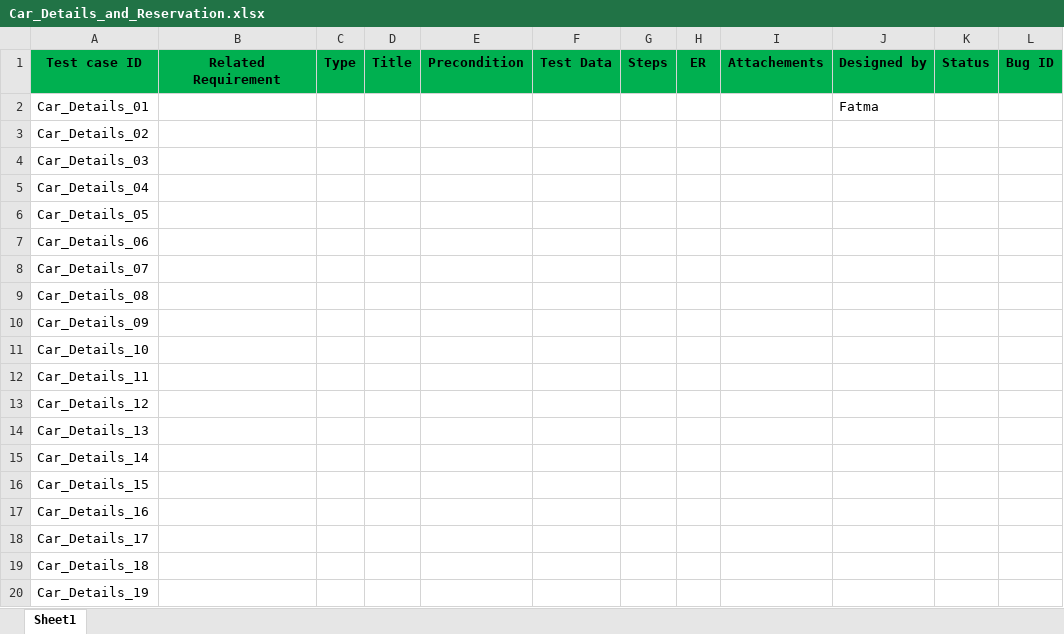
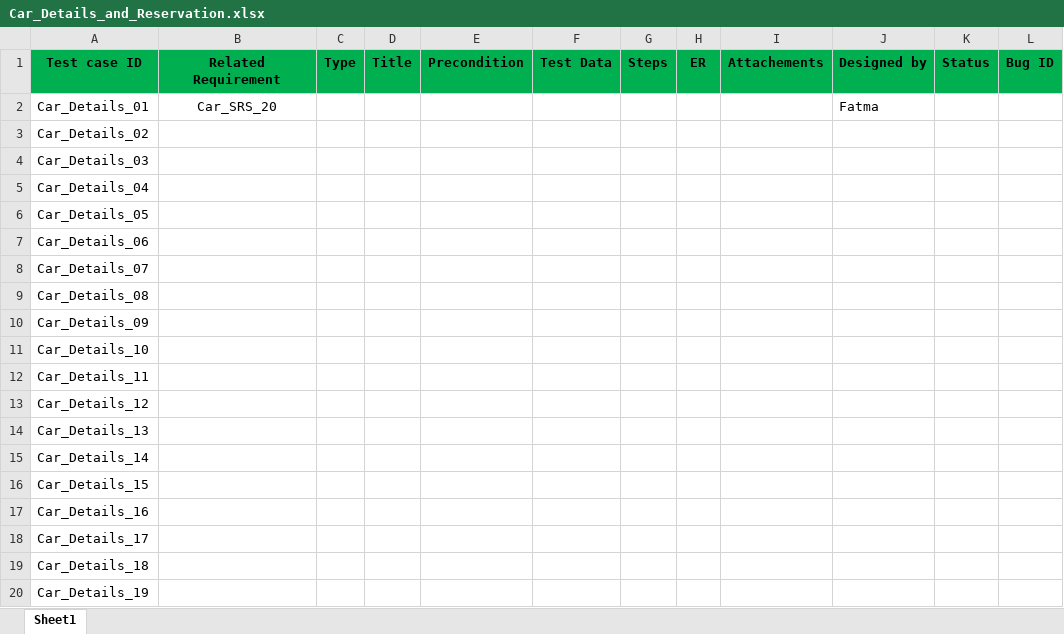
Before and after one commit to FatmaMohamedSoliman/CarPurchasing, an Excel workbook: Car_TestCases/Car_Details_and_Reservation.xlsx, sheet Sheet1, drawn as a sheet; only a part is shown; values as stored, in another font and other column widths than the file's, no borders; the diff names each change by its address in the sheet, - before the commit and + after, or states it on an @@ line.

Commit message:
Update Car details and reservation test cases

```diff
--- a/Car_TestCases/Car_Details_and_Reservation.xlsx (sheet Sheet1)
+++ b/Car_TestCases/Car_Details_and_Reservation.xlsx (sheet Sheet1)
-B2: (empty)
+B2: Car_SRS_20
```
